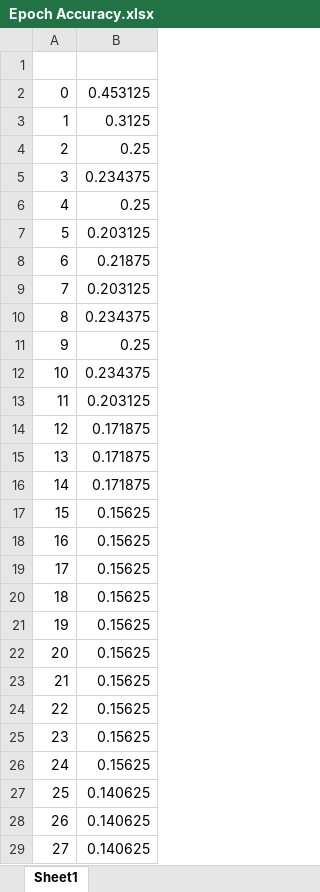
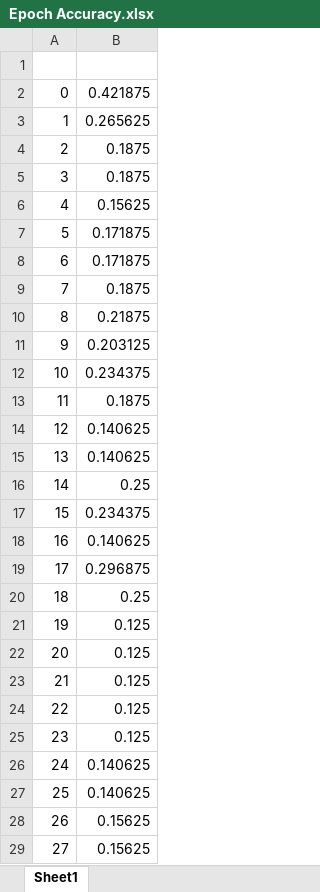
Before and after one commit to dshah1901/P4P-Transformer-ASR-for-Dysarthric-Spech, an Excel workbook: Epoch Accuracy.xlsx, sheet Sheet1, drawn as a sheet; only a part is shown; values as stored, in another font and other column widths than the file's, no borders; the diff covers the shown part only; the diff names each change by its address in the sheet, - before the commit and + after, or states it on an @@ line.

```diff
--- a/Epoch Accuracy.xlsx (sheet Sheet1)
+++ b/Epoch Accuracy.xlsx (sheet Sheet1)
-B2: 0.453125
+B2: 0.421875
-B3: 0.3125
+B3: 0.265625
-B4: 0.25
+B4: 0.1875
-B5: 0.234375
+B5: 0.1875
-B6: 0.25
+B6: 0.15625
-B7: 0.203125
+B7: 0.171875
-B8: 0.21875
+B8: 0.171875
-B9: 0.203125
+B9: 0.1875
-B10: 0.234375
+B10: 0.21875
-B11: 0.25
+B11: 0.203125
-B13: 0.203125
+B13: 0.1875
-B14:B15: 0.171875
+B14:B15: 0.140625
-B16: 0.171875
+B16: 0.25
-B17: 0.15625
+B17: 0.234375
-B18: 0.15625
+B18: 0.140625
-B19: 0.15625
+B19: 0.296875
-B20: 0.15625
+B20: 0.25
-B21:B25: 0.15625
+B21:B25: 0.125
-B26: 0.15625
+B26: 0.140625
-B28:B29: 0.140625
+B28:B29: 0.15625
```
Also changed, not shown: 11 added rows, 11 removed rows and 38 edited cells elsewhere in this sheet, ASR Results.xlsx, 3 other files.
